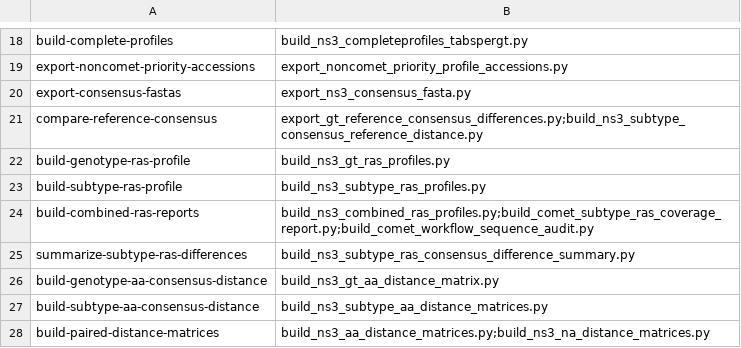
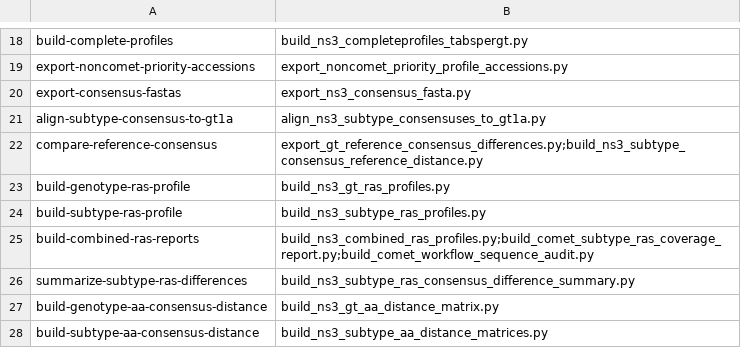
Before and after one commit to hivdb/HCV-GenBank-Skills, a CSV file: hcv-workflow/hcv-ns3-comet-build-workflow/scripts/comet_ns3_workflow_steps.csv, drawn as a sheet; only a part is shown, gaps mark what is left out; the shorter side is filled out with more unchanged rows; the diff names each change by its address in the sheet, - before the commit and + after, or states it on an @@ line.

```diff
--- a/hcv-workflow/hcv-ns3-comet-build-workflow/scripts/comet_ns3_workflow_steps.csv
+++ b/hcv-workflow/hcv-ns3-comet-build-workflow/scripts/comet_ns3_workflow_steps.csv
+row 21: align-subtype-consensus-to-gt1a | align_ns3_subtype_consensuses_to_gt1a.py
```
Also changed, not shown: hcv-workflow/hcv-ns5b-comet-build-workflow/scripts/comet_ns5b_workflow_steps.csv, 8 other files.
